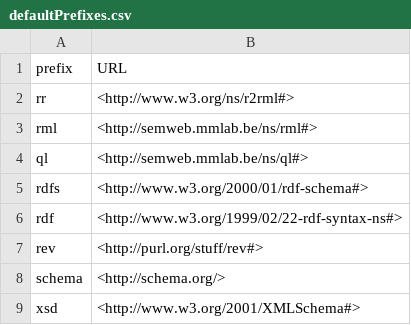
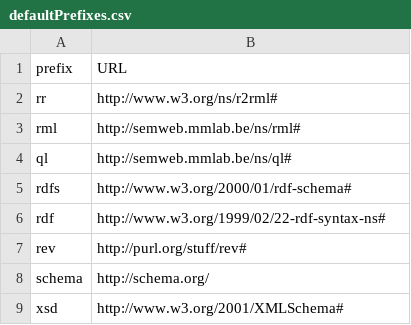
Before and after one commit to SDM-TIB/easyRML, a CSV file: sources/defaultPrefixes.csv, drawn as a sheet.

```diff
--- a/sources/defaultPrefixes.csv
+++ b/sources/defaultPrefixes.csv
@@ -1,9 +1,9 @@
 prefix,URL
-rr,<http://www.w3.org/ns/r2rml#>
-rml,<http://semweb.mmlab.be/ns/rml#>
-ql,<http://semweb.mmlab.be/ns/ql#>
-rdfs,<http://www.w3.org/2000/01/rdf-schema#>
-rdf,<http://www.w3.org/1999/02/22-rdf-syntax-ns#>
-rev,<http://purl.org/stuff/rev#>
-schema,<http://schema.org/>
-xsd,<http://www.w3.org/2001/XMLSchema#>
+rr,http://www.w3.org/ns/r2rml#
+rml,http://semweb.mmlab.be/ns/rml#
+ql,http://semweb.mmlab.be/ns/ql#
+rdfs,http://www.w3.org/2000/01/rdf-schema#
+rdf,http://www.w3.org/1999/02/22-rdf-syntax-ns#
+rev,http://purl.org/stuff/rev#
+schema,http://schema.org/
+xsd,http://www.w3.org/2001/XMLSchema#
```
Also changed, not shown: 2 other files.
